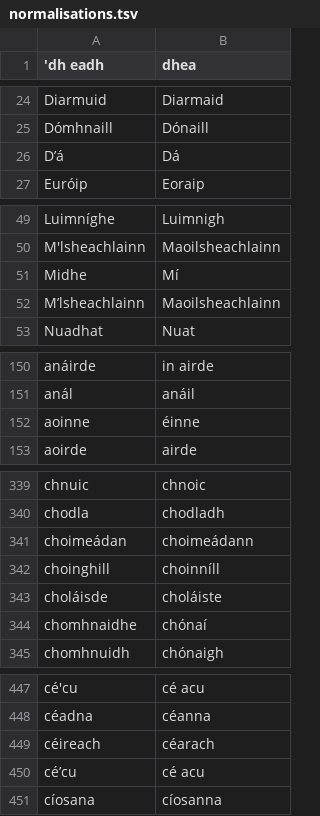
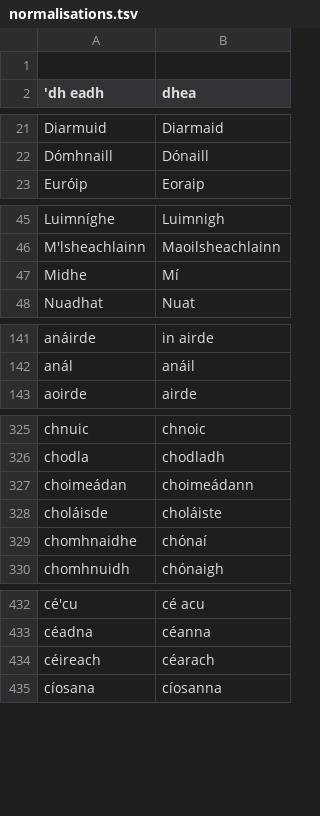
Before and after one commit to jimregan/irish-asr-data, a TSV file: scripts/normalisations.tsv, drawn as a sheet; only a part is shown, gaps mark what is left out; the diff covers the shown part only.

```diff
--- a/scripts/normalisations.tsv
+++ b/scripts/normalisations.tsv
@@ -1 +1,2 @@
+
 'dh eadh	dhea
@@ -25,3 +22,2 @@ Diarmuid	Diarmaid
 Dómhnaill	Dónaill
-D’á	Dá
 Euróip	Eoraip
@@ -51,3 +47,2 @@ M'lsheachlainn	Maoilsheachlainn
 Midhe	Mí
-M’lsheachlainn	Maoilsheachlainn
 Nuadhat	Nuat
@@ -151,3 +142,2 @@ anáirde	in airde
 anál	anáil
-aoinne	éinne
 aoirde	airde
@@ -341,3 +327,2 @@ chodla	chodladh
 choimeádan	choimeádann
-choinghill	choinníll
 choláisde	choláiste
@@ -449,3 +434,2 @@ céadna	céanna
 céireach	céarach
-cé’cu	cé acu
 cíosana	cíosanna
```
Also changed, not shown: 44 removed rows and 1 edited cell elsewhere in this file, scripts/abair-simplify-map.tsv, 16 other files.
